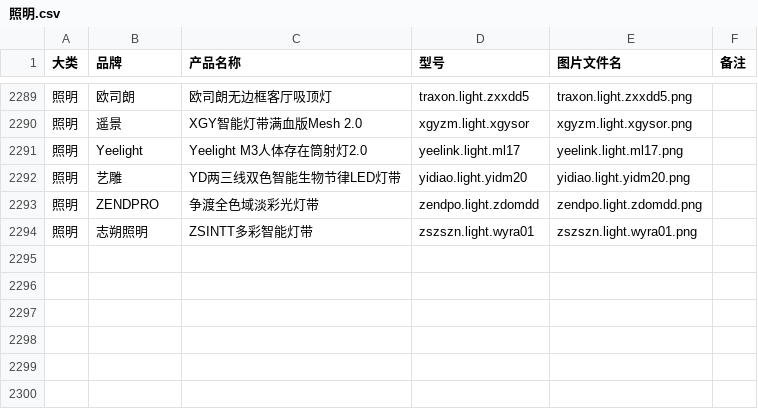
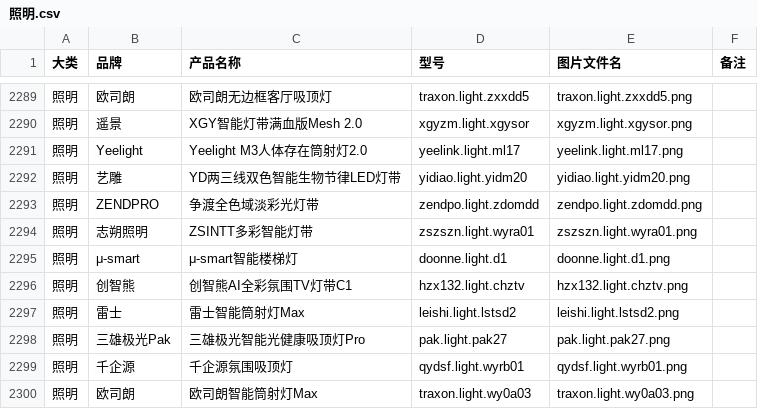
Before and after one commit to iop666/mijia-product-icons, a CSV file: 清单/按大类/照明.csv, drawn as a sheet; only a part is shown, gaps mark what is left out; the diff names each change by its address in the sheet, - before the commit and + after, or states it on an @@ line.

```diff
--- a/清单/按大类/照明.csv
+++ b/清单/按大类/照明.csv
+row 2295: 照明 | μ-smart | μ-smart智能楼梯灯 | doonne.light.d1 | doonne.light.d1.png
+row 2296: 照明 | 创智熊 | 创智熊AI全彩氛围TV灯带C1 | hzx132.light.chztv | hzx132.light.chztv.png
+row 2297: 照明 | 雷士 | 雷士智能筒射灯Max | leishi.light.lstsd2 | leishi.light.lstsd2.png
+row 2298: 照明 | 三雄极光Pak | 三雄极光智能光健康吸顶灯Pro | pak.light.pak27 | pak.light.pak27.png
+row 2299: 照明 | 千企源 | 千企源氛围吸顶灯 | qydsf.light.wyrb01 | qydsf.light.wyrb01.png
+row 2300: 照明 | 欧司朗 | 欧司朗智能筒射灯Max | traxon.light.wy0a03 | traxon.light.wy0a03.png
```
Also changed, not shown: 清单/00_总清单.csv, 清单/下架清单.csv, 57 other files.
